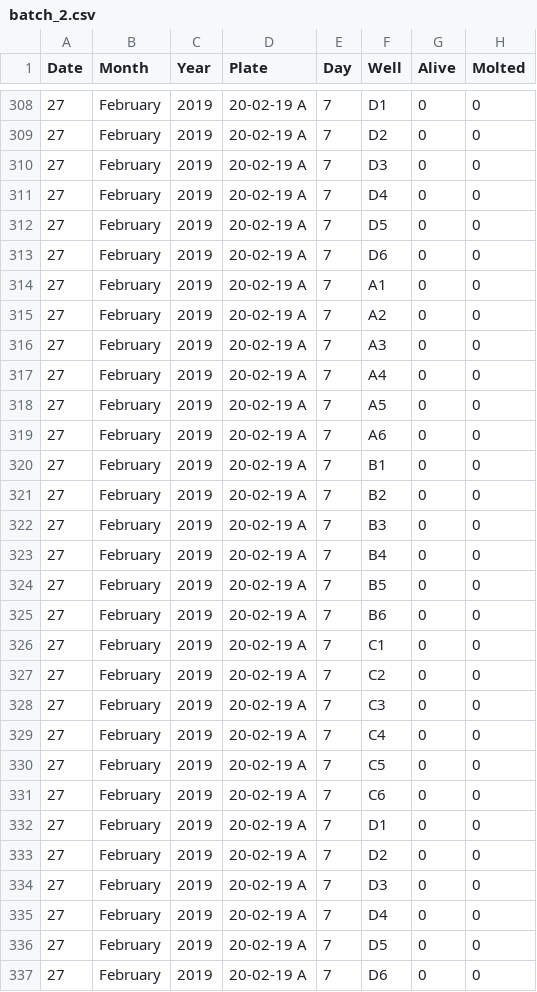
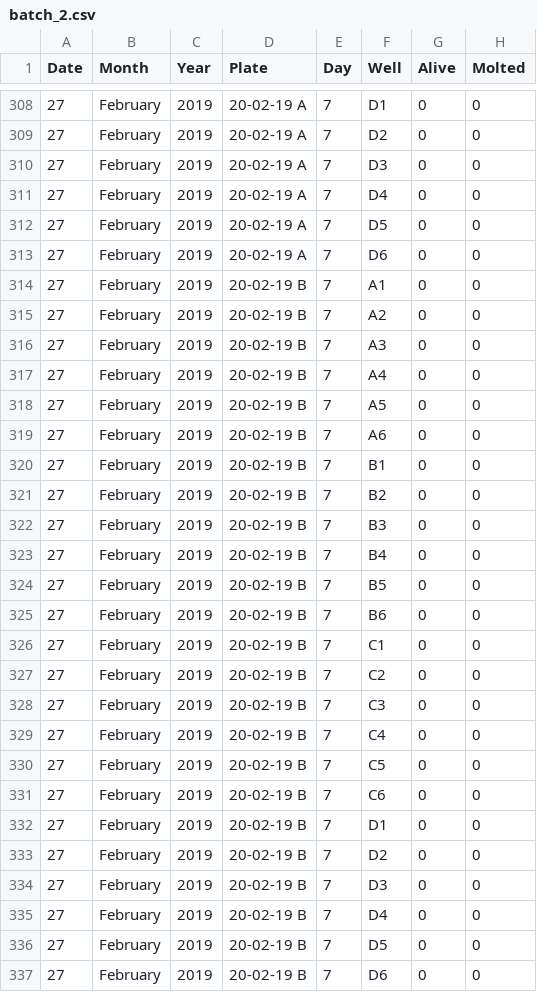
Before and after one commit to GarrettMatthews/Artemia, a CSV file: batch_2.csv, drawn as a sheet; only a part is shown, gaps mark what is left out.

```diff
--- a/batch_2.csv
+++ b/batch_2.csv
@@ -313,25 +313,25 @@ Date,Month,Year,Plate,Day,Well,Alive,Molted
 27,February,2019,20-02-19 A,7,D6,0,0
-27,February,2019,20-02-19 A,7,A1,0,0
-27,February,2019,20-02-19 A,7,A2,0,0
-27,February,2019,20-02-19 A,7,A3,0,0
-27,February,2019,20-02-19 A,7,A4,0,0
-27,February,2019,20-02-19 A,7,A5,0,0
-27,February,2019,20-02-19 A,7,A6,0,0
-27,February,2019,20-02-19 A,7,B1,0,0
-27,February,2019,20-02-19 A,7,B2,0,0
-27,February,2019,20-02-19 A,7,B3,0,0
-27,February,2019,20-02-19 A,7,B4,0,0
-27,February,2019,20-02-19 A,7,B5,0,0
-27,February,2019,20-02-19 A,7,B6,0,0
-27,February,2019,20-02-19 A,7,C1,0,0
-27,February,2019,20-02-19 A,7,C2,0,0
-27,February,2019,20-02-19 A,7,C3,0,0
-27,February,2019,20-02-19 A,7,C4,0,0
-27,February,2019,20-02-19 A,7,C5,0,0
-27,February,2019,20-02-19 A,7,C6,0,0
-27,February,2019,20-02-19 A,7,D1,0,0
-27,February,2019,20-02-19 A,7,D2,0,0
-27,February,2019,20-02-19 A,7,D3,0,0
-27,February,2019,20-02-19 A,7,D4,0,0
-27,February,2019,20-02-19 A,7,D5,0,0
-27,February,2019,20-02-19 A,7,D6,0,0
+27,February,2019,20-02-19 B,7,A1,0,0
+27,February,2019,20-02-19 B,7,A2,0,0
+27,February,2019,20-02-19 B,7,A3,0,0
+27,February,2019,20-02-19 B,7,A4,0,0
+27,February,2019,20-02-19 B,7,A5,0,0
+27,February,2019,20-02-19 B,7,A6,0,0
+27,February,2019,20-02-19 B,7,B1,0,0
+27,February,2019,20-02-19 B,7,B2,0,0
+27,February,2019,20-02-19 B,7,B3,0,0
+27,February,2019,20-02-19 B,7,B4,0,0
+27,February,2019,20-02-19 B,7,B5,0,0
+27,February,2019,20-02-19 B,7,B6,0,0
+27,February,2019,20-02-19 B,7,C1,0,0
+27,February,2019,20-02-19 B,7,C2,0,0
+27,February,2019,20-02-19 B,7,C3,0,0
+27,February,2019,20-02-19 B,7,C4,0,0
+27,February,2019,20-02-19 B,7,C5,0,0
+27,February,2019,20-02-19 B,7,C6,0,0
+27,February,2019,20-02-19 B,7,D1,0,0
+27,February,2019,20-02-19 B,7,D2,0,0
+27,February,2019,20-02-19 B,7,D3,0,0
+27,February,2019,20-02-19 B,7,D4,0,0
+27,February,2019,20-02-19 B,7,D5,0,0
+27,February,2019,20-02-19 B,7,D6,0,0
```
Also changed, not shown: batch_6_alldays.csv, 44 other files.
